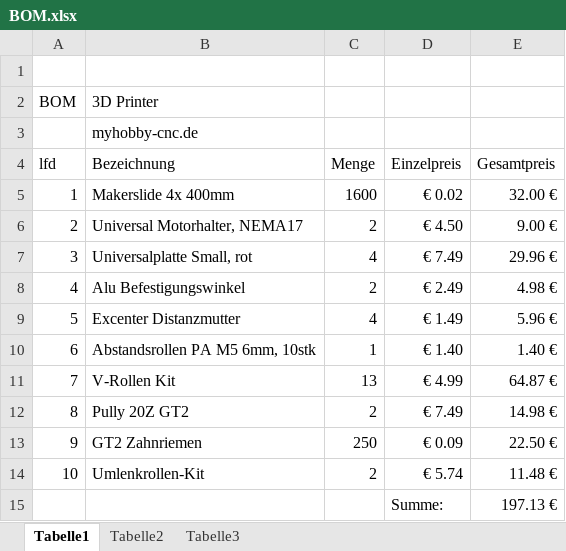
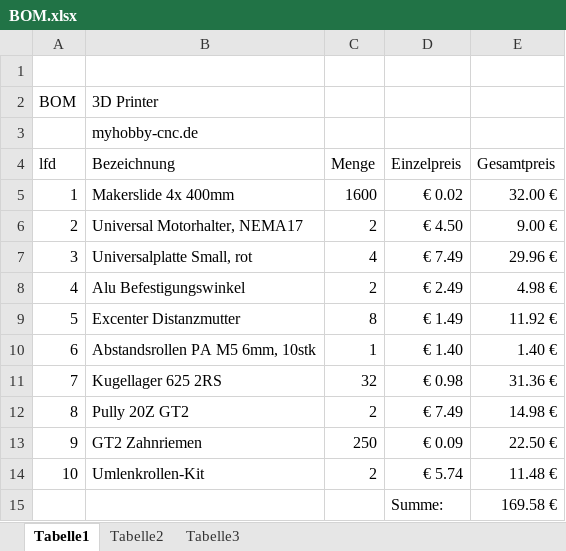
Before and after one commit to Lamiput/Printer, an Excel workbook: BOM.xlsx, sheet Tabelle1, drawn as a sheet; values as stored, in another font and other column widths than the file's, no borders; the diff names each change by its address in the sheet, - before the commit and + after, or states it on an @@ line.

Commit message:
bom modified -> no V-Roll Kits -> bearings for v-rolls -> 4 wheels per carriage

```diff
--- a/BOM.xlsx (sheet Tabelle1)
+++ b/BOM.xlsx (sheet Tabelle1)
-C9 (Menge): 4
+C9 (Menge): 8
-E9 (Gesamtpreis): 5.96 €
+E9 (Gesamtpreis): 11.92 €
-B11 (Bezeichnung): V-Rollen Kit
+B11 (Bezeichnung): Kugellager 625 2RS
-C11 (Menge): 13
+C11 (Menge): 32
-D11 (Einzelpreis): € 4.99
+D11 (Einzelpreis): € 0.98
-E11 (Gesamtpreis): 64.87 €
+E11 (Gesamtpreis): 31.36 €
-E15 (Gesamtpreis): 197.13 €
+E15 (Gesamtpreis): 169.58 €
```
